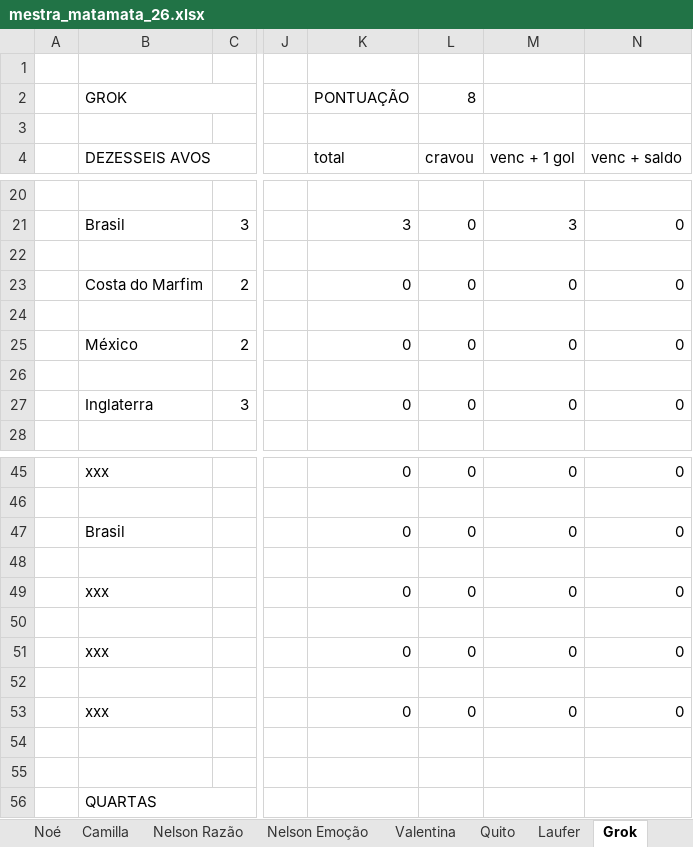
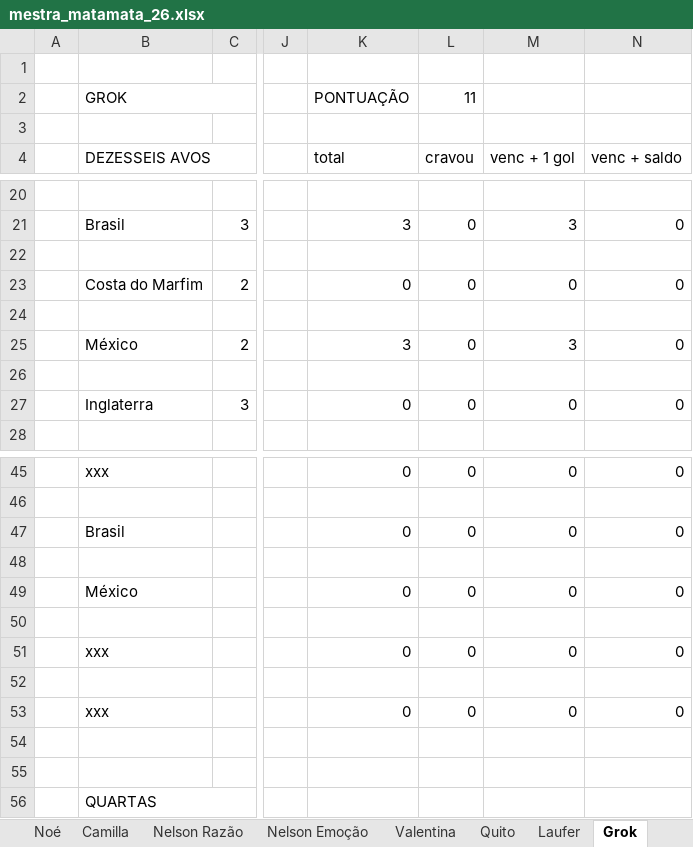
Before and after one commit to dhersz/zebolao26, an Excel workbook: mestra_matamata_26.xlsx, sheet Grok, drawn as a sheet; only a part is shown, gaps mark what is left out; values as stored, in another font and other column widths than the file's, no cell formats; charts and pictures not drawn; the diff names each change by its address in the sheet, - before the commit and + after, or states it on an @@ line.

```diff
--- a/mestra_matamata_26.xlsx (sheet Grok)
+++ b/mestra_matamata_26.xlsx (sheet Grok)
-L2 (cravou): 8
+L2 (cravou): 11
-K25 (total): 0
+K25 (total): 3
-M25 (venc + 1 gol): 0
+M25 (venc + 1 gol): 3
-B49 (DEZESSEIS AVOS): xxx
+B49 (DEZESSEIS AVOS): México
```
Also changed, not shown: sheet Daniel, sheet Jê, sheet Josué, sheet Matheus, sheet Laufer, sheet Humberto, 20 more sheets, cell formats, charts or pictures.
